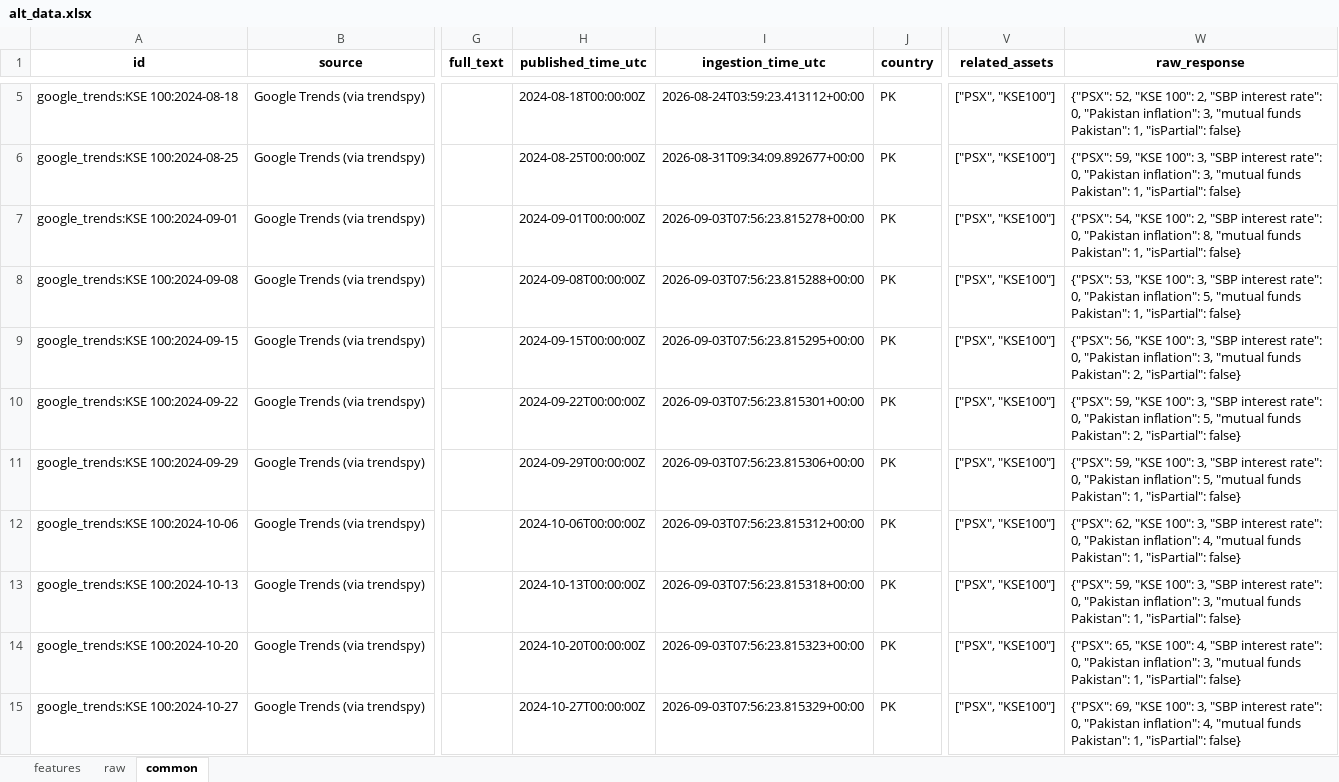
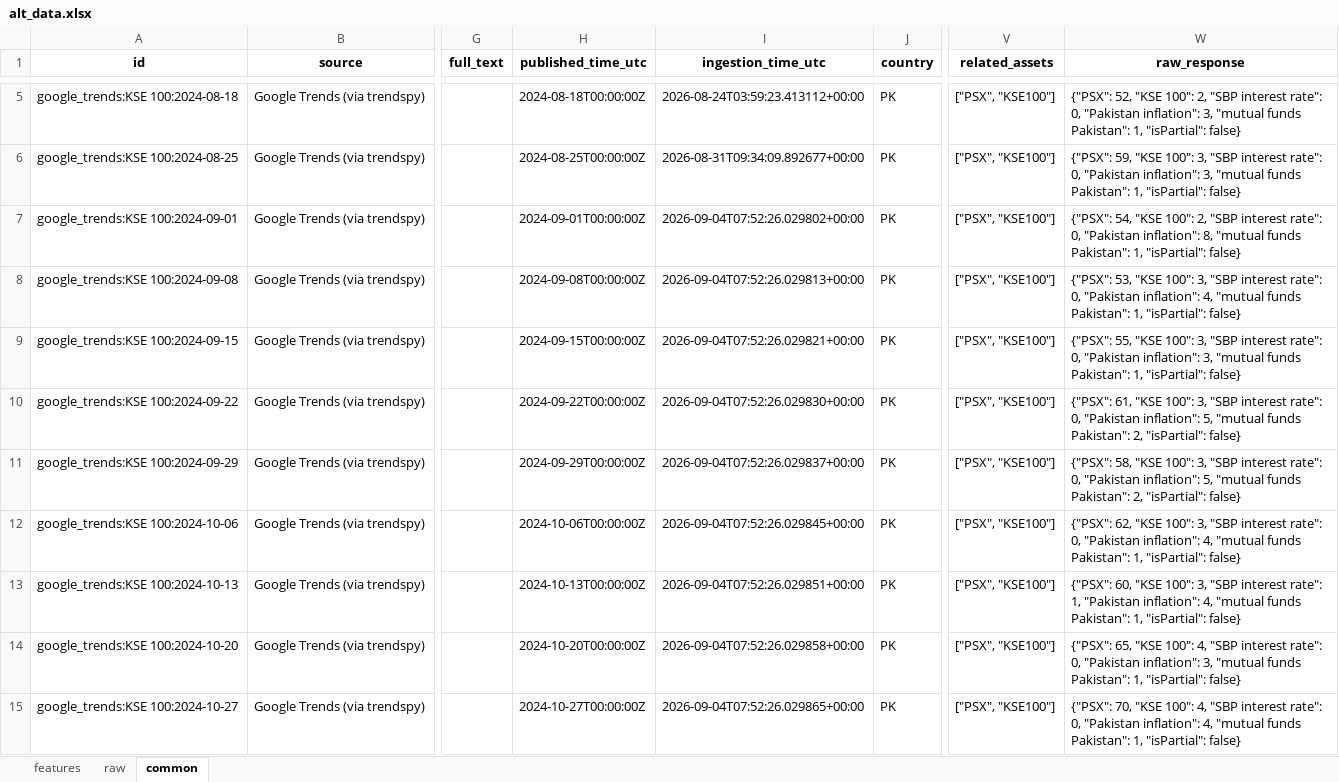
Before and after one commit to Alphaworkss/Fund-Forge, an Excel workbook: Google_Trends_Pipeline/alt_data.xlsx, sheet common, drawn as a sheet; only a part is shown, gaps mark what is left out; values as stored, in another font and other column widths than the file's, no borders; the diff covers the shown part only; the diff names each change by its address in the sheet, - before the commit and + after, or states it on an @@ line.

```diff
--- a/Google_Trends_Pipeline/alt_data.xlsx (sheet common)
+++ b/Google_Trends_Pipeline/alt_data.xlsx (sheet common)
-I7 (ingestion_time_utc): 2026-09-03T07:56:23.815278+00:00
+I7 (ingestion_time_utc): 2026-09-04T07:52:26.029802+00:00
-I8 (ingestion_time_utc): 2026-09-03T07:56:23.815288+00:00
+I8 (ingestion_time_utc): 2026-09-04T07:52:26.029813+00:00
-W8 (raw_response): …"Pakistan inflation": 5, "mutual funds…
+W8 (raw_response): …"Pakistan inflation": 4, "mutual funds…
-I9 (ingestion_time_utc): 2026-09-03T07:56:23.815295+00:00
+I9 (ingestion_time_utc): 2026-09-04T07:52:26.029821+00:00
-W9 (raw_response): {"PSX": 56, "KSE 100": 3, "SBP interest rate": 0, "Pakistan inflation": 3, "mutual funds Pakistan": 2, "isPartial": false}
+W9 (raw_response): {"PSX": 55, "KSE 100": 3, "SBP interest rate": 0, "Pakistan inflation": 3, "mutual funds Pakistan": 1, "isPartial": false}
-I10 (ingestion_time_utc): 2026-09-03T07:56:23.815301+00:00
+I10 (ingestion_time_utc): 2026-09-04T07:52:26.029830+00:00
-W10 (raw_response): {"PSX": 59, "KSE 100":…
+W10 (raw_response): {"PSX": 61, "KSE 100":…
-I11 (ingestion_time_utc): 2026-09-03T07:56:23.815306+00:00
+I11 (ingestion_time_utc): 2026-09-04T07:52:26.029837+00:00
-W11 (raw_response): {"PSX": 59, "KSE 100": 3, "SBP interest rate": 0, "Pakistan inflation": 5, "mutual funds Pakistan": 1, "isPartial": false}
+W11 (raw_response): {"PSX": 58, "KSE 100": 3, "SBP interest rate": 0, "Pakistan inflation": 5, "mutual funds Pakistan": 2, "isPartial": false}
-I12 (ingestion_time_utc): 2026-09-03T07:56:23.815312+00:00
+I12 (ingestion_time_utc): 2026-09-04T07:52:26.029845+00:00
-I13 (ingestion_time_utc): 2026-09-03T07:56:23.815318+00:00
+I13 (ingestion_time_utc): 2026-09-04T07:52:26.029851+00:00
-W13 (raw_response): {"PSX": 59, "KSE 100": 3, "SBP interest rate": 0, "Pakistan inflation": 3, "mutual funds…
+W13 (raw_response): {"PSX": 60, "KSE 100": 3, "SBP interest rate": 1, "Pakistan inflation": 4, "mutual funds…
-I14 (ingestion_time_utc): 2026-09-03T07:56:23.815323+00:00
+I14 (ingestion_time_utc): 2026-09-04T07:52:26.029858+00:00
-I15 (ingestion_time_utc): 2026-09-03T07:56:23.815329+00:00
+I15 (ingestion_time_utc): 2026-09-04T07:52:26.029865+00:00
-W15 (raw_response): {"PSX": 69, "KSE 100": 3, "SBP interest…
+W15 (raw_response): {"PSX": 70, "KSE 100": 4, "SBP interest…
```
Also changed, not shown: 935 edited cells elsewhere in this sheet, sheet features, sheet raw, 1 other file.
